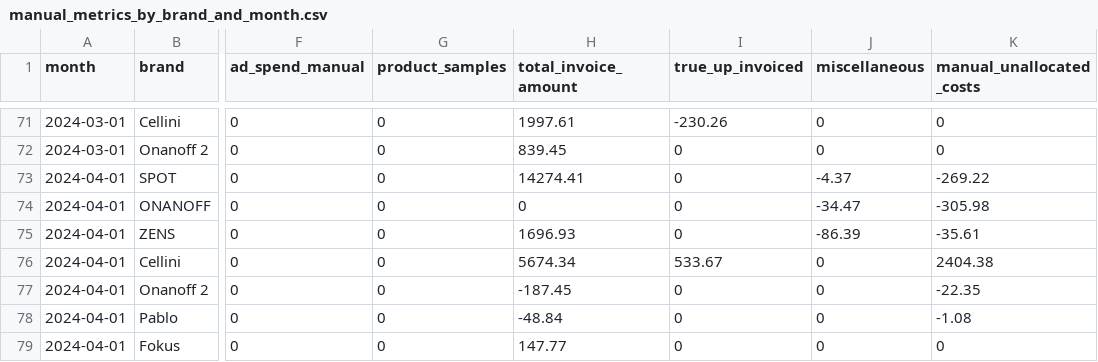
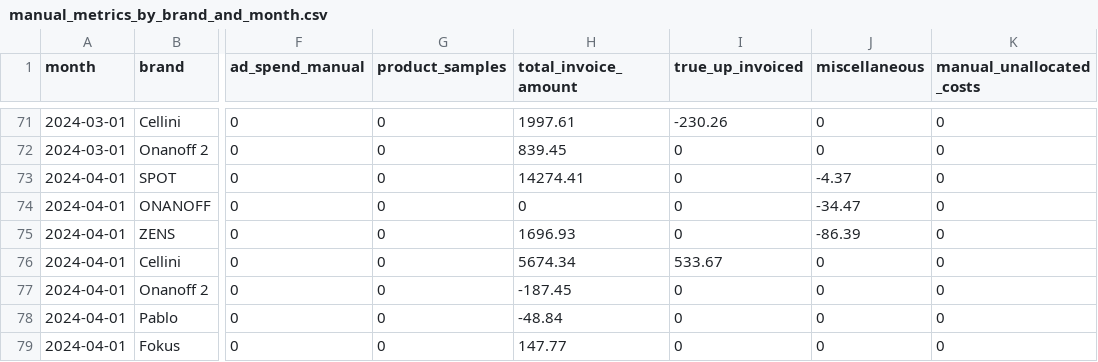
Before and after one commit to aaronbunda1/brandhut_data, a CSV file: bh_dbt/seeds/manual_metrics_by_brand_and_month.csv, drawn as a sheet; only a part is shown, gaps mark what is left out; the diff names each change by its address in the sheet, - before the commit and + after, or states it on an @@ line.

Commit message:
Update manual_metrics_by_brand_and_month.csv

```diff
--- a/bh_dbt/seeds/manual_metrics_by_brand_and_month.csv
+++ b/bh_dbt/seeds/manual_metrics_by_brand_and_month.csv
-K73 (manual_unallocated_costs): -269.22
+K73 (manual_unallocated_costs): 0
-K74 (manual_unallocated_costs): -305.98
+K74 (manual_unallocated_costs): 0
-K75 (manual_unallocated_costs): -35.61
+K75 (manual_unallocated_costs): 0
-K76 (manual_unallocated_costs): 2404.38
+K76 (manual_unallocated_costs): 0
-K77 (manual_unallocated_costs): -22.35
+K77 (manual_unallocated_costs): 0
-K78 (manual_unallocated_costs): -1.08
+K78 (manual_unallocated_costs): 0
```
